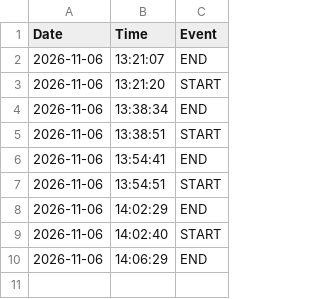
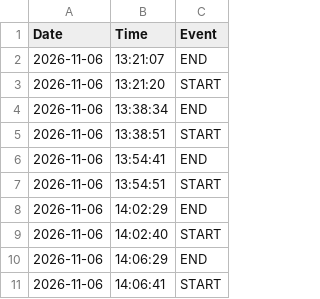
Before and after one commit to dmarier73/timesheets, a CSV file: WorkTimesheet.csv, drawn as a sheet; the diff names each change by its address in the sheet, - before the commit and + after, or states it on an @@ line.

Commit message:
Auto-sync timesheet

```diff
--- a/WorkTimesheet.csv
+++ b/WorkTimesheet.csv
+row 11: 2026-11-06 | 14:06:41 | START
```
Also changed, not shown: 1 other file.
